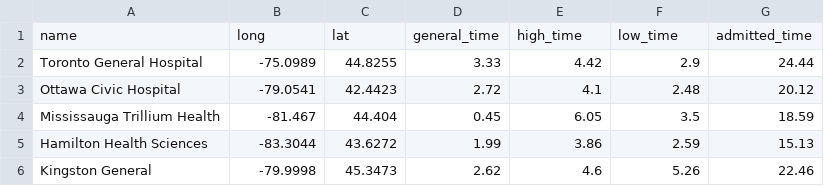
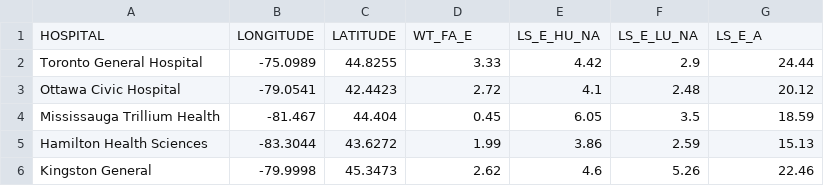
Before and after one commit to amousa05/Datathon25Health, a CSV file: mockdata.csv, drawn as a sheet; only a part is shown; removed rows and columns are numbered as before the commit, all else as after; the diff names each change by its address in the sheet, - before the commit and + after, or states it on an @@ line.

```diff
--- a/mockdata.csv
+++ b/mockdata.csv
-row 1: name | long | lat | general_time | high_time | low_time | admitted_time
+row 1: HOSPITAL | LONGITUDE | LATITUDE | WT_FA_E | LS_E_HU_NA | LS_E_LU_NA | LS_E_A
```
Also changed, not shown: 3 other files.
